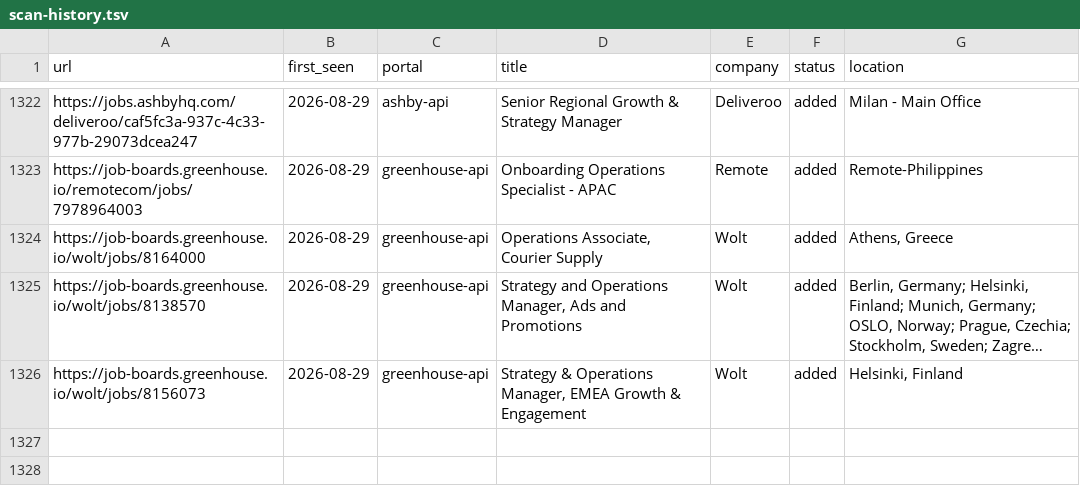
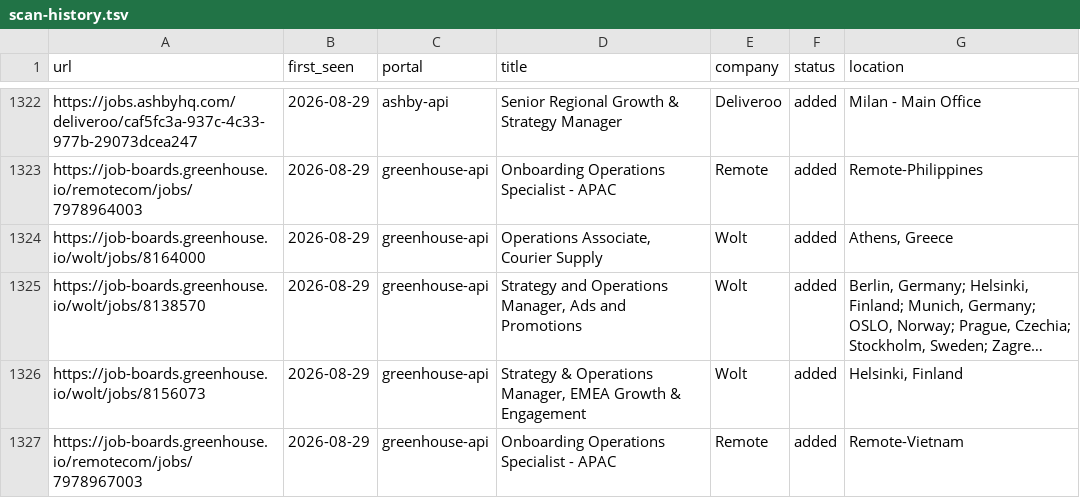
Before and after one commit to mahlab-m/career-ops, a TSV file: data/scan-history.tsv, drawn as a sheet; only a part is shown, gaps mark what is left out; long unchanged cells end in …; the diff names each change by its address in the sheet, - before the commit and + after, or states it on an @@ line.

```diff
--- a/data/scan-history.tsv
+++ b/data/scan-history.tsv
+row 1327: https://job-boards.greenhouse.io/remotecom/jobs/7978967003 | 2026-08-29 | greenhouse-api | Onboarding Operations Specialist - APAC | Remote | added | Remote-Vietnam
```
Also changed, not shown: 2 other files.
